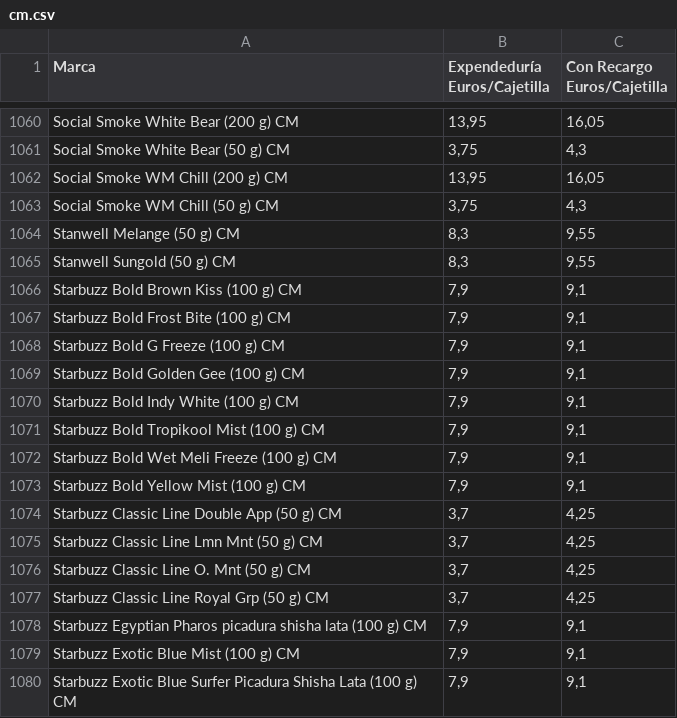
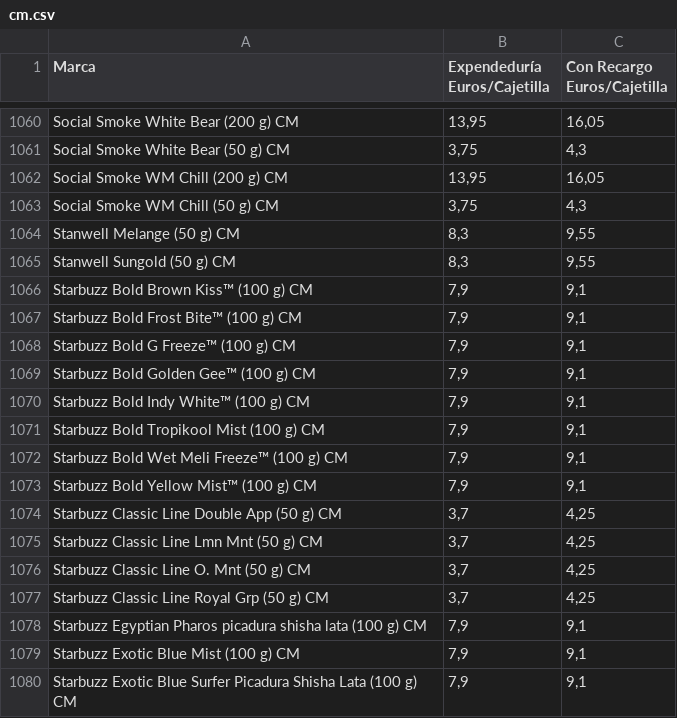
Before and after one commit to Dionakra/pipe-tobacco, a CSV file: data/csv/cm.csv, drawn as a sheet; only a part is shown, gaps mark what is left out; the diff covers the shown part only; the diff names each change by its address in the sheet, - before the commit and + after, or states it on an @@ line.

```diff
--- a/data/csv/cm.csv
+++ b/data/csv/cm.csv
-A1066 (Marca): Starbuzz Bold Brown Kiss (100 g) CM
+A1066 (Marca): Starbuzz Bold Brown Kiss™ (100 g) CM
-A1067 (Marca): Starbuzz Bold Frost Bite (100 g) CM
+A1067 (Marca): Starbuzz Bold Frost Bite™ (100 g) CM
-A1068 (Marca): Starbuzz Bold G Freeze (100 g) CM
+A1068 (Marca): Starbuzz Bold G Freeze™ (100 g) CM
-A1069 (Marca): Starbuzz Bold Golden Gee (100 g) CM
+A1069 (Marca): Starbuzz Bold Golden Gee™ (100 g) CM
-A1070 (Marca): Starbuzz Bold Indy White (100 g) CM
+A1070 (Marca): Starbuzz Bold Indy White™ (100 g) CM
-A1072 (Marca): Starbuzz Bold Wet Meli Freeze (100 g) CM
+A1072 (Marca): Starbuzz Bold Wet Meli Freeze™ (100 g) CM
-A1073 (Marca): Starbuzz Bold Yellow Mist (100 g) CM
+A1073 (Marca): Starbuzz Bold Yellow Mist™ (100 g) CM
```
Also changed, not shown: 16 edited cells elsewhere in this file, data/csv/pb.csv, 5 other files.
